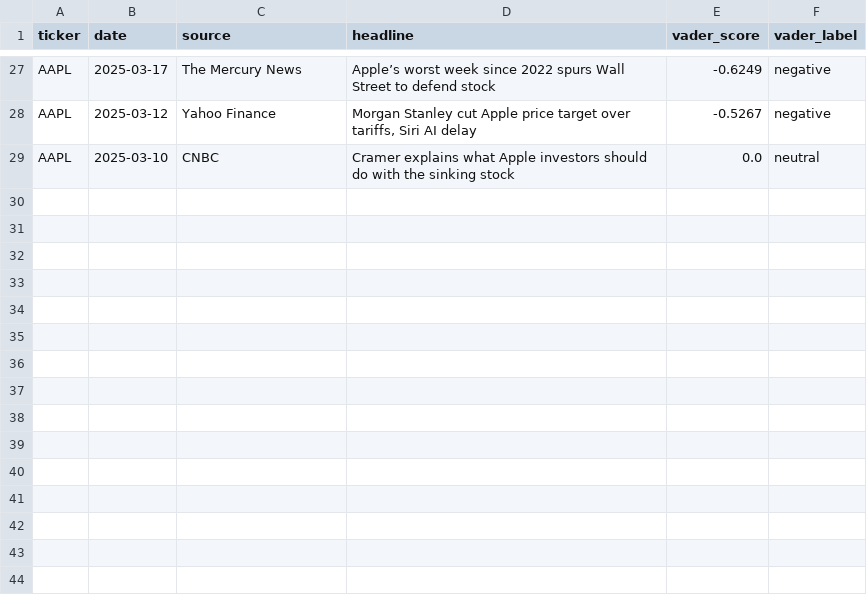
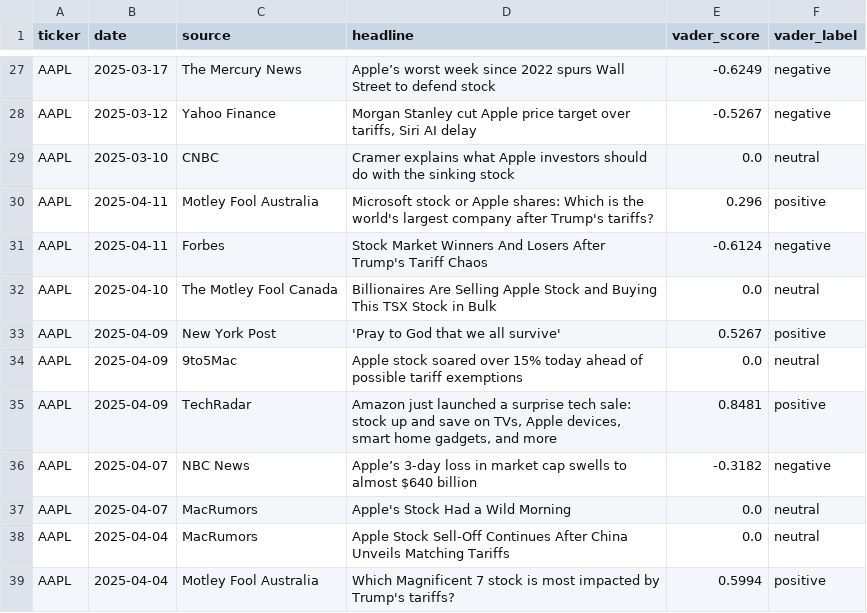
Before and after one commit to AayushGarg-1905/BDA-project-stock-prediction, a CSV file: news_sentiment_latest.csv, drawn as a sheet; only a part is shown, gaps mark what is left out; the diff names each change by its address in the sheet, - before the commit and + after, or states it on an @@ line.

```diff
--- a/news_sentiment_latest.csv
+++ b/news_sentiment_latest.csv
+row 30: AAPL | 2025-04-11 | Motley Fool Australia | Microsoft stock or Apple shares: Which is the world's largest company after Trump's tariffs? | 0.296 | positive
+row 31: AAPL | 2025-04-11 | Forbes | Stock Market Winners And Losers After Trump's Tariff Chaos | -0.6124 | negative
+row 32: AAPL | 2025-04-10 | The Motley Fool Canada | Billionaires Are Selling Apple Stock and Buying This TSX Stock in Bulk | 0.0 | neutral
+row 33: AAPL | 2025-04-09 | New York Post | 'Pray to God that we all survive' | 0.5267 | positive
+row 34: AAPL | 2025-04-09 | 9to5Mac | Apple stock soared over 15% today ahead of possible tariff exemptions | 0.0 | neutral
+row 35: AAPL | 2025-04-09 | TechRadar | Amazon just launched a surprise tech sale: stock up and save on TVs, Apple devices, smart home gadgets, and more | 0.8481 | positive
+row 36: AAPL | 2025-04-07 | NBC News | Apple’s 3-day loss in market cap swells to almost $640 billion | -0.3182 | negative
+row 37: AAPL | 2025-04-07 | MacRumors | Apple's Stock Had a Wild Morning | 0.0 | neutral
+row 38: AAPL | 2025-04-04 | MacRumors | Apple Stock Sell-Off Continues After China Unveils Matching Tariffs | 0.0 | neutral
+row 39: AAPL | 2025-04-04 | Motley Fool Australia | Which Magnificent 7 stock is most impacted by Trump's tariffs? | 0.5994 | positive
```
Also changed, not shown: 5 other files.
